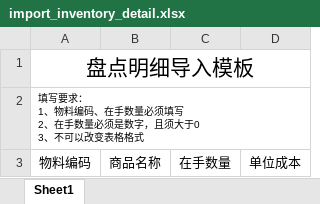
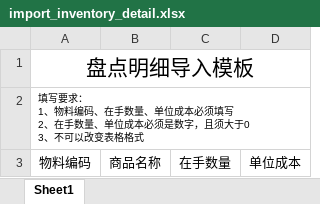
Before and after one commit to xx332093661/Owl-ERP, an Excel workbook: myaddons/cj_stock/static/template/import_inventory_detail.xlsx, sheet Sheet1, drawn as a sheet; values as stored, in another font and other column widths than the file's, no borders; ↵ is a line break in a cell; the diff names each change by its address in the sheet, - before the commit and + after, or states it on an @@ line.

Commit message:
盘点导入功能修改

```diff
--- a/myaddons/cj_stock/static/template/import_inventory_detail.xlsx (sheet Sheet1)
+++ b/myaddons/cj_stock/static/template/import_inventory_detail.xlsx (sheet Sheet1)
-A2: …在手数量必须填写 ↵ 2、在手数量必须是数…
+A2: …在手数量、单位成本必须填写 ↵ 2、在手数量、单位成本必须是数…
```
